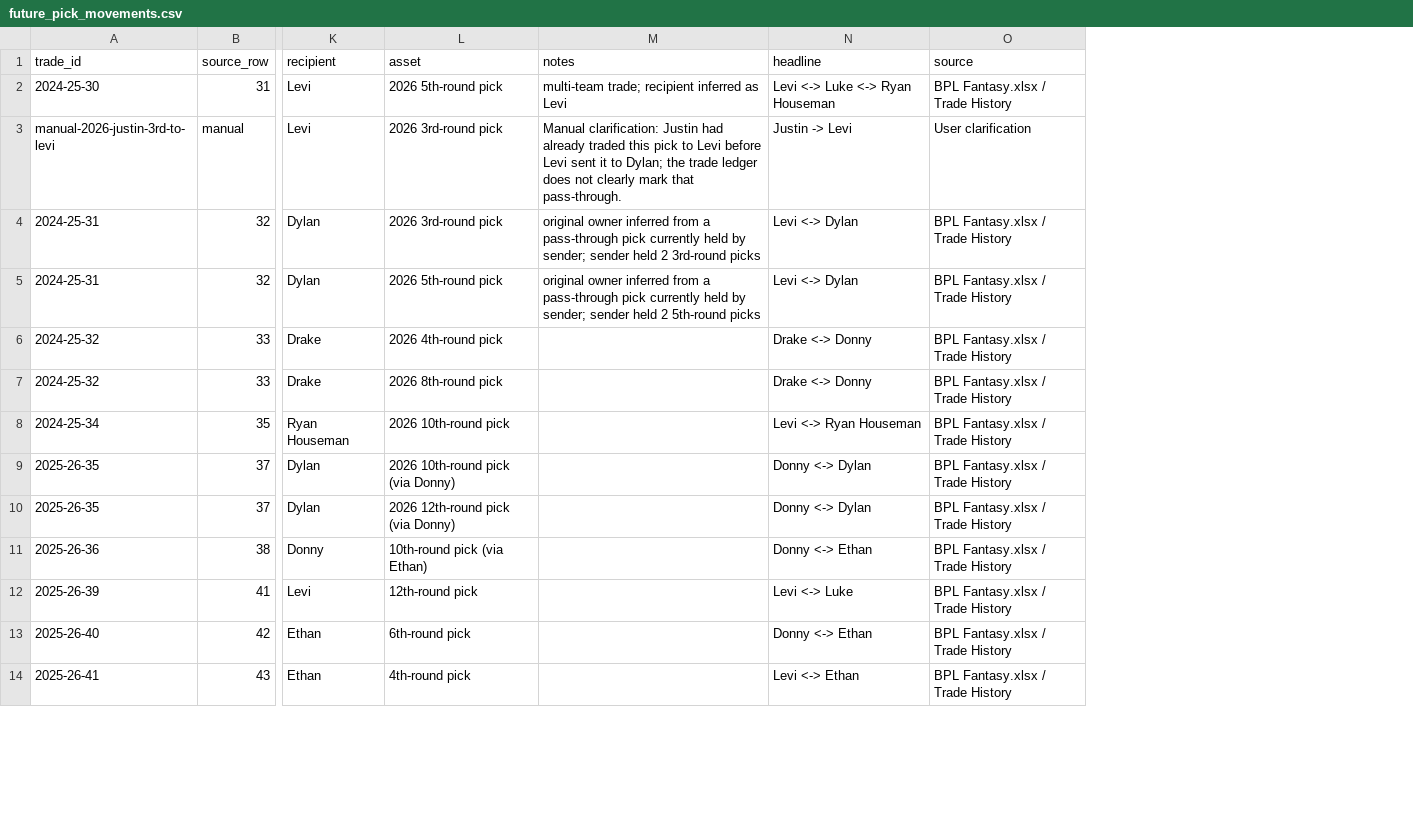
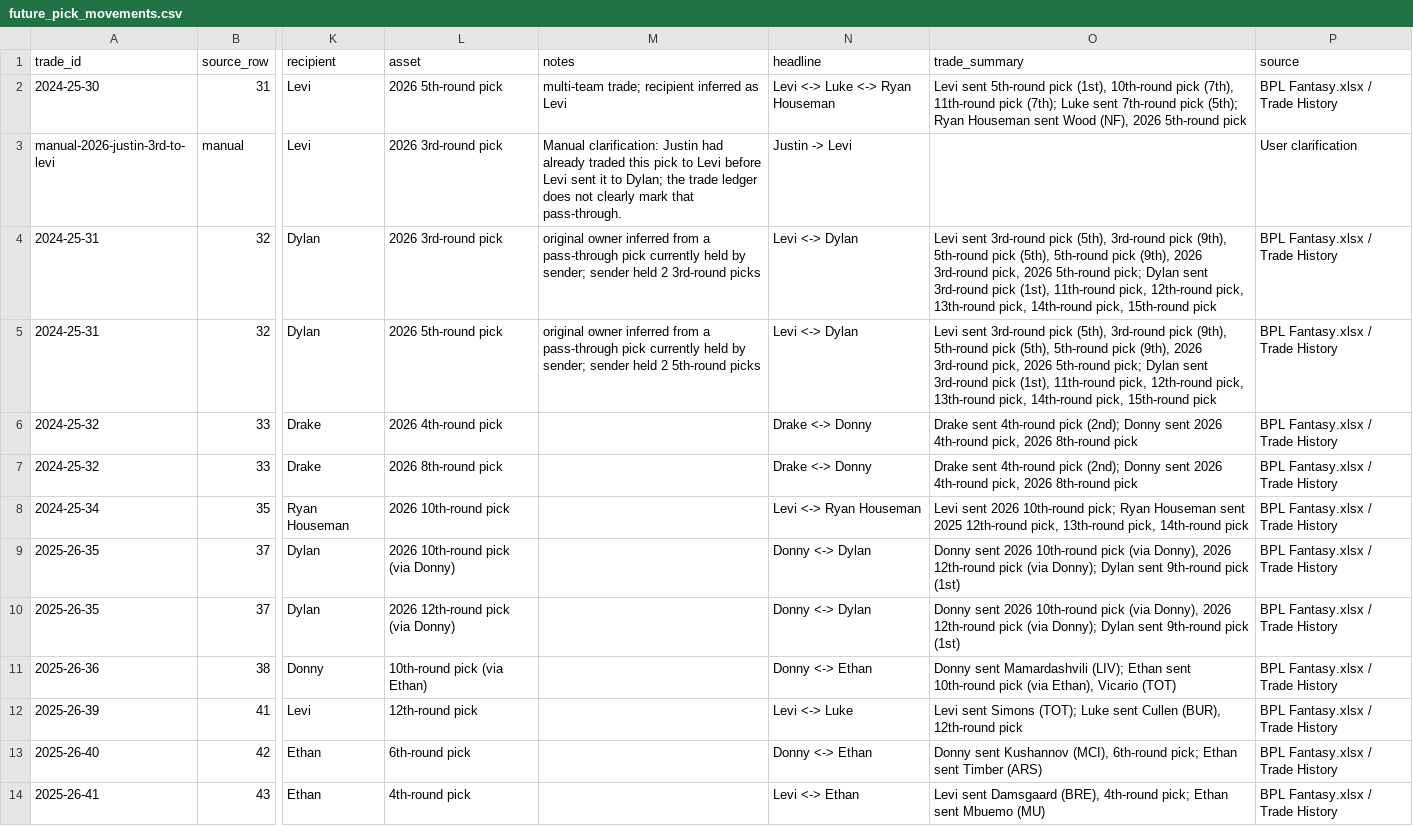
Before and after one commit to rdonlan/draft-fpl, a CSV file: data/analysis/future-picks/future_pick_movements.csv, drawn as a sheet; only a part is shown, gaps mark what is left out; the diff names each change by its address in the sheet, - before the commit and + after, or states it on an @@ line.

```diff
--- a/data/analysis/future-picks/future_pick_movements.csv
+++ b/data/analysis/future-picks/future_pick_movements.csv
+column O (trade_summary), rows 2-14: Levi sent 5th-round pick (1st), 10th-round pick (7th), 11th-round pick (7th); Luke sent 7th-round pick (5th); Ryan Houseman sent Wood (NF), 2026 5th-round pick |  | Levi sent 3rd-round pick (5th), 3rd-round pick (9th), 5th-round pick (5th), 5th-round pick (9th), 2026 3rd-round pick, 2026 5th-round pick; Dylan sent 3rd-round pick (1st), 11th-round pick, 12th-round pick, 13th-round pick, 14th-round pick, 15th-round pick | Levi sent 3rd-round pick (5th), 3rd-round pick (9th), 5th-round pick (5th), 5th-round pick (9th), 2026 3rd-round pick, 2026 5th-round pick; Dylan sent 3rd-round pick (1st), 11th-round pick, 12th-round pick, 13th-round pick, 14th-round pick, 15th-round pick | Drake sent 4th-round pick (2nd); Donny sent 2026 4th-round pick, 2026 8th-round pick | Drake sent 4th-round pick (2nd); Donny sent 2026 4th-round pick, 2026 8th-round pick | Levi sent 2026 10th-round pick; Ryan Houseman sent 2025 12th-round pick, 13th-round pick, 14th-round pick | Donny sent 2026 10th-round pick (via Donny), 2026 12th-round pick (via Donny); Dylan sent 9th-round pick (1st) | Donny sent 2026 10th-round pick (via Donny), 2026 12th-round pick (via Donny); Dylan sent 9th-round pick (1st) | Donny sent Mamardashvili (LIV); Ethan sent 10th-round pick (via Ethan), Vicario (TOT) | Levi sent Simons (TOT); Luke sent Cullen (BUR), 12th-round pick | Donny sent Kushannov (MCI), 6th-round pick; Ethan sent Timber (ARS) | Levi sent Damsgaard (BRE), 4th-round pick; Ethan sent Mbuemo (MU)
```
Also changed, not shown: 10 other files.
